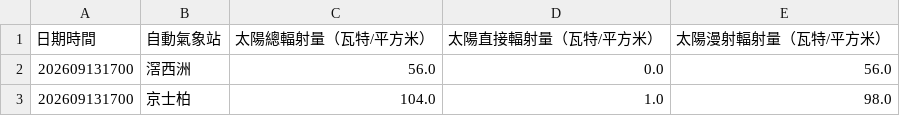
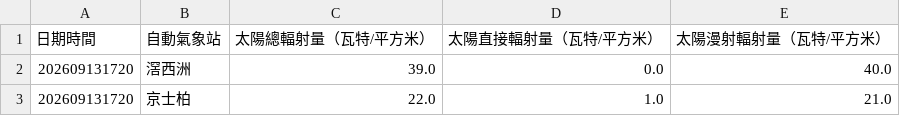
Before and after one commit to dannytcchan00/0Data, a CSV file: data/solar_data.csv, drawn as a sheet.

```diff
--- a/data/solar_data.csv
+++ b/data/solar_data.csv
@@ -1,3 +1,3 @@
 日期時間,自動氣象站,太陽總輻射量（瓦特/平方米）,太陽直接輻射量（瓦特/平方米）,太陽漫射輻射量（瓦特/平方米）
-202609131700,滘西洲,56.0,0.0,56.0
-202609131700,京士柏,104.0,1.0,98.0
+202609131720,滘西洲,39.0,0.0,40.0
+202609131720,京士柏,22.0,1.0,21.0
```
Also changed, not shown: data/latest_1min_humidity.csv, data/maxmin_data.csv, 8 other files.
